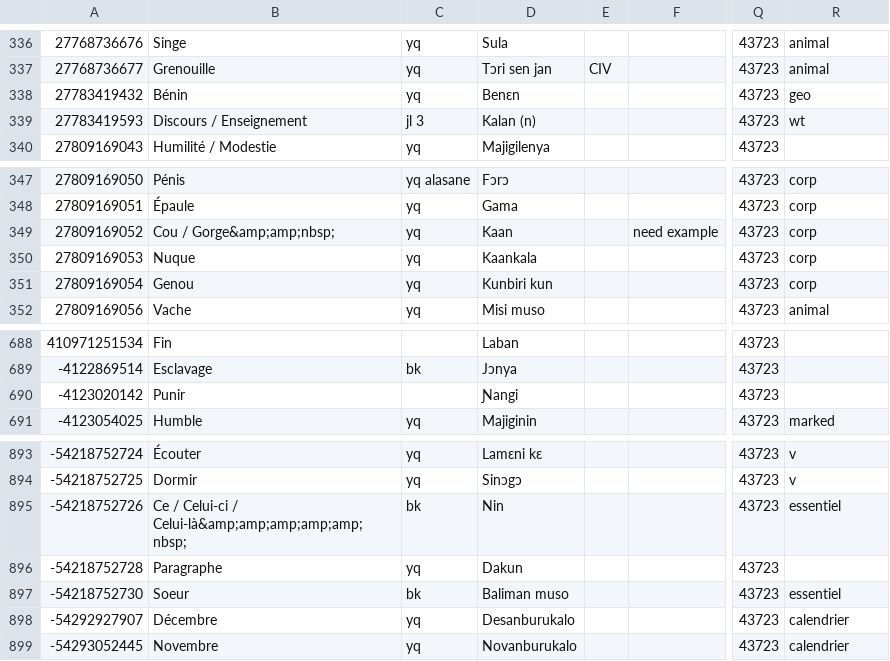
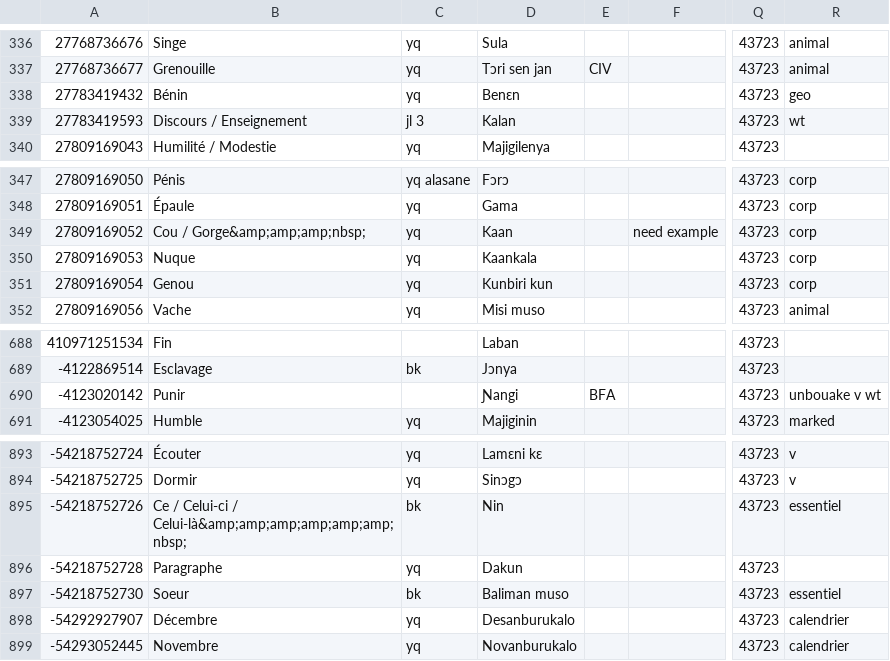
Before and after one commit to boydkelly/blog, a TSV file: static/download/Jula-Master-Vocab.tsv, drawn as a sheet; only a part is shown, gaps mark what is left out; the diff names each change by its address in the sheet, - before the commit and + after, or states it on an @@ line.

```diff
--- a/static/download/Jula-Master-Vocab.tsv
+++ b/static/download/Jula-Master-Vocab.tsv
-D339: Kalan (n)
+D339: Kalan
-B349: Cou / Gorge&amp;amp;nbsp;
+B349: Cou / Gorge&amp;amp;amp;nbsp;
-E690: (empty)
+E690: BFA
-R690: (empty)
+R690: unbouake v wt
-B895: …Celui-ci / Celui-là&amp;amp;amp;amp;amp;nbsp;
+B895: …Celui-ci / Celui-là&amp;amp;amp;amp;amp;amp;nbsp;
```
Also changed, not shown: static/download/Jula-Master-WT.tsv.
